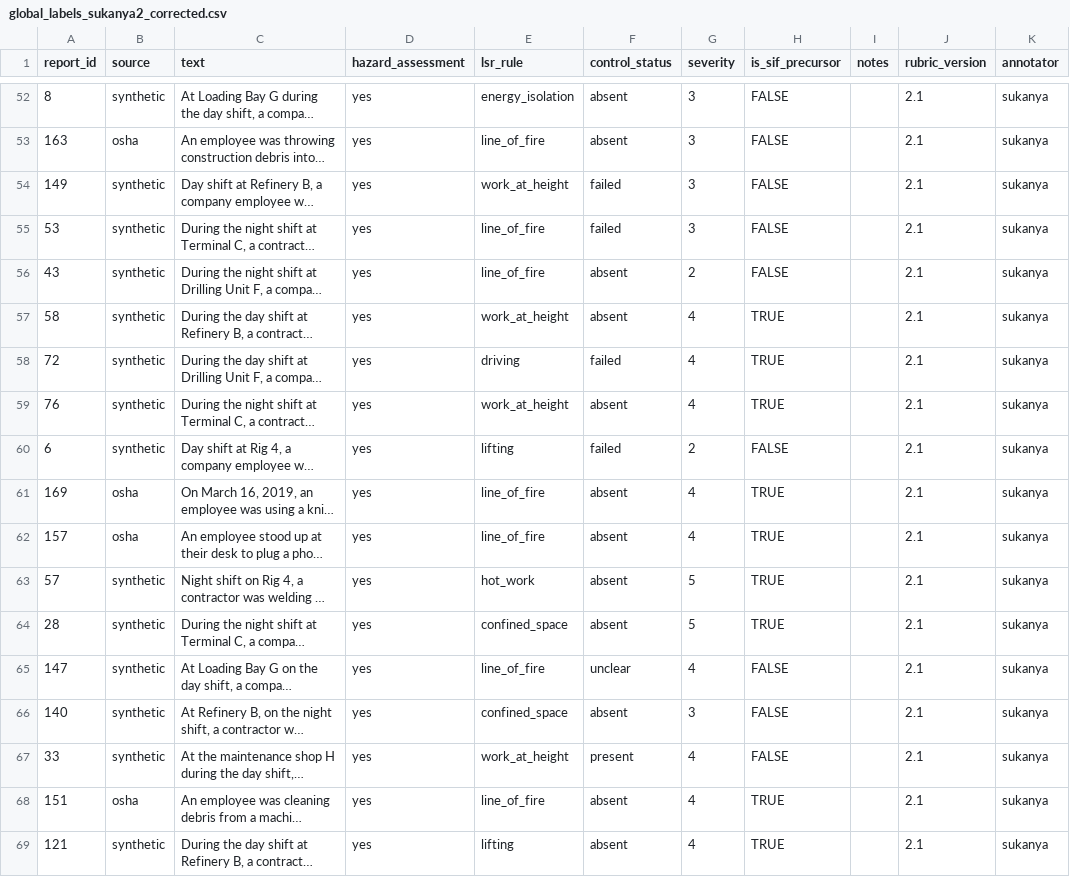
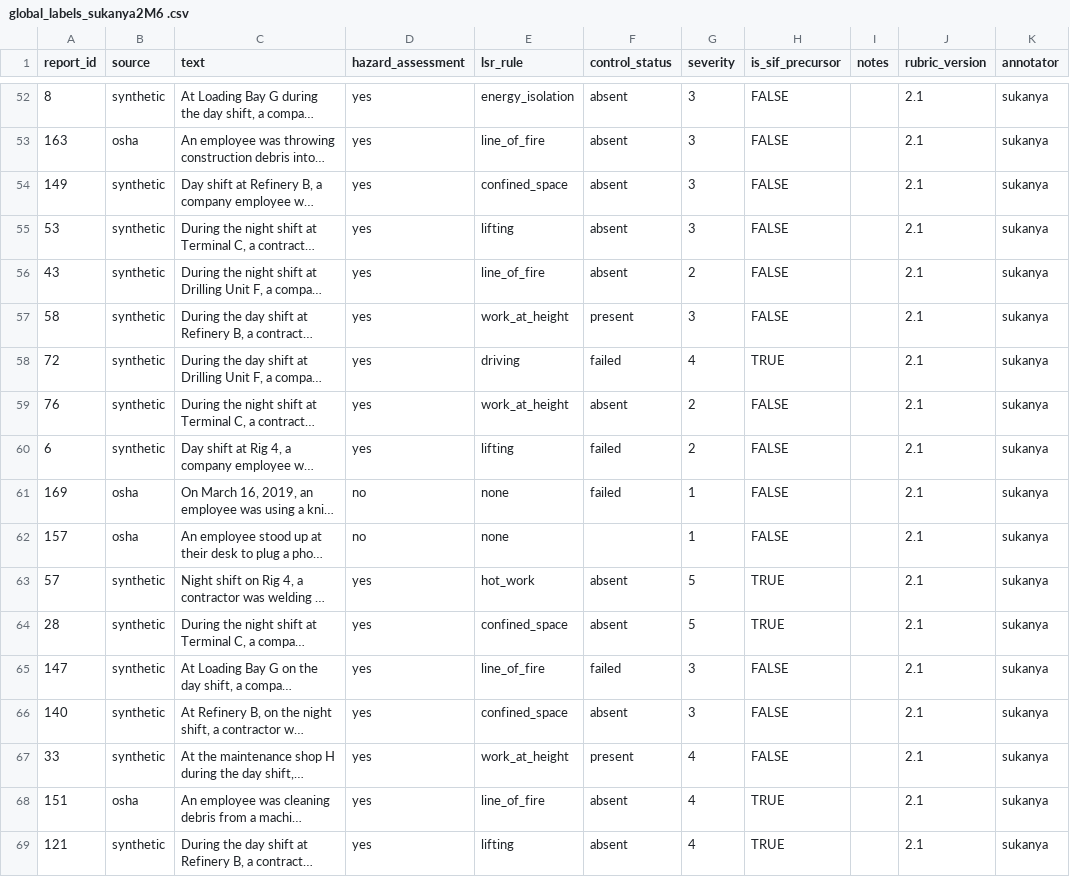
Before and after one commit to sukanya-2006/SANKET, a CSV file: data/global_labels_sukanya2M6 .csv (was data/global_labels_sukanya2_corrected.csv), drawn as a sheet; only a part is shown, gaps mark what is left out; long unchanged cells end in …; the diff covers the shown part only; the diff names each change by its address in the sheet, - before the commit and + after, or states it on an @@ line.

```diff
--- a/data/global_labels_sukanya2_corrected.csv
+++ b/data/global_labels_sukanya2M6 .csv
-E54 (lsr_rule): work_at_height
+E54 (lsr_rule): confined_space
-F54:F55 (control_status): failed
+F54:F55 (control_status): absent
-E55 (lsr_rule): line_of_fire
+E55 (lsr_rule): lifting
-F57 (control_status): absent
+F57 (control_status): present
-G57 (severity): 4
+G57 (severity): 3
-H57 (is_sif_precursor): TRUE
+H57 (is_sif_precursor): FALSE
-G59 (severity): 4
+G59 (severity): 2
-H59 (is_sif_precursor): TRUE
+H59 (is_sif_precursor): FALSE
-D61:D62 (hazard_assessment): yes
+D61:D62 (hazard_assessment): no
-E61:E62 (lsr_rule): line_of_fire
+E61:E62 (lsr_rule): none
-F61 (control_status): absent
+F61 (control_status): failed
-G61:G62 (severity): 4
+G61:G62 (severity): 1
-H61:H62 (is_sif_precursor): TRUE
+H61:H62 (is_sif_precursor): FALSE
-F62 (control_status): absent
+F62 (control_status): (empty)
-F65 (control_status): unclear
+F65 (control_status): failed
-G65 (severity): 4
+G65 (severity): 3
```
Also changed, not shown: 111 edited cells elsewhere in this file, data/global_labels_akanksha2M6.csv, data/gold_labels.csv, 5 other files.
